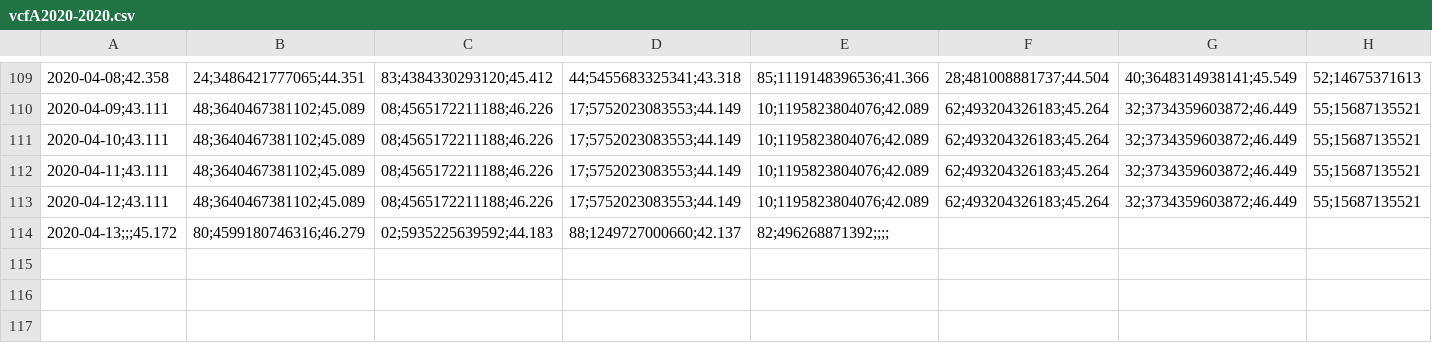
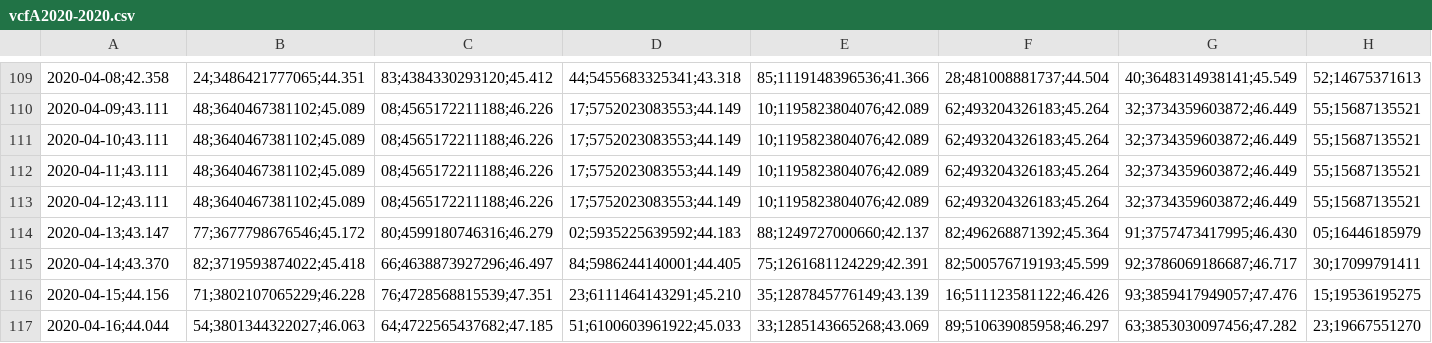
Before and after one commit to rpmunoz/afp_chile, a CSV file: data/vcfA2020-2020.csv, drawn as a sheet; only a part is shown, gaps mark what is left out; removed rows and columns are numbered as before the commit, all else as after; the diff names each change by its address in the sheet, - before the commit and + after, or states it on an @@ line.

```diff
--- a/data/vcfA2020-2020.csv
+++ b/data/vcfA2020-2020.csv
-row 114: 2020-04-13;;;45.172 | 80;4599180746316;46.279 | 02;5935225639592;44.183 | 88;1249727000660;42.137 | 82;496268871392;;;;
+row 114: 2020-04-13;43.147 | 77;3677798676546;45.172 | 80;4599180746316;46.279 | 02;5935225639592;44.183 | 88;1249727000660;42.137 | 82;496268871392;45.364 | 91;3757473417995;46.430 | 05;16446185979
+row 115: 2020-04-14;43.370 | 82;3719593874022;45.418 | 66;4638873927296;46.497 | 84;5986244140001;44.405 | 75;1261681124229;42.391 | 82;500576719193;45.599 | 92;3786069186687;46.717 | 30;17099791411
+row 116: 2020-04-15;44.156 | 71;3802107065229;46.228 | 76;4728568815539;47.351 | 23;6111464143291;45.210 | 35;1287845776149;43.139 | 16;511123581122;46.426 | 93;3859417949057;47.476 | 15;19536195275
+row 117: 2020-04-16;44.044 | 54;3801344322027;46.063 | 64;4722565437682;47.185 | 51;6100603961922;45.033 | 33;1285143665268;43.069 | 89;510639085958;46.297 | 63;3853030097456;47.282 | 23;19667551270
```
Also changed, not shown: data/vcfB2020-2020.csv, data/vcfC2020-2020.csv, 6 other files.
